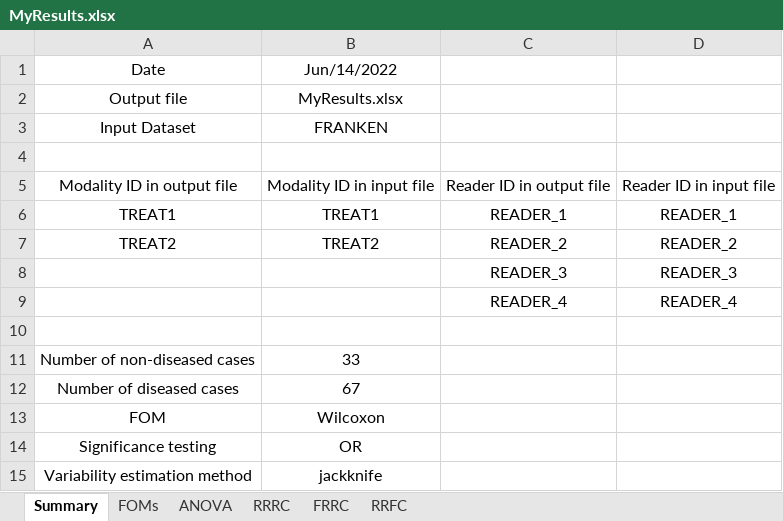
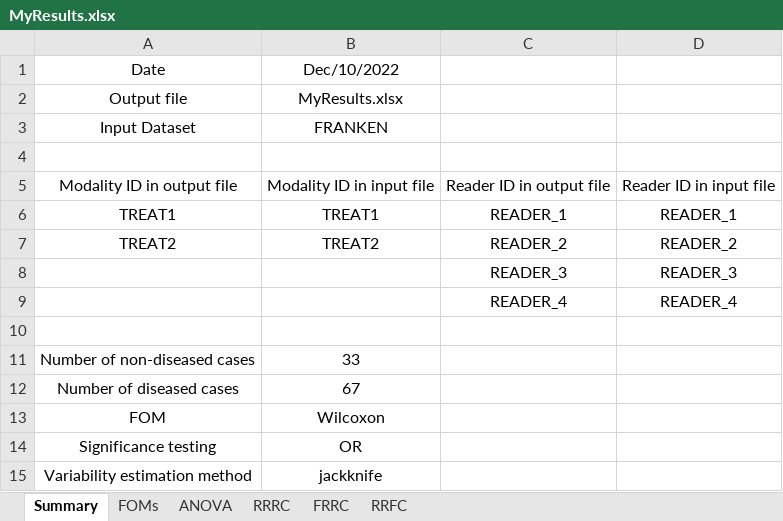
Before and after one commit to dpc10ster/RJafrocQuickStart, an Excel workbook: R/quick-start/MyResults.xlsx, sheet Summary, drawn as a sheet; values as stored, in another font and other column widths than the file's, no borders; the diff names each change by its address in the sheet, - before the commit and + after, or states it on an @@ line.

```diff
--- a/R/quick-start/MyResults.xlsx (sheet Summary)
+++ b/R/quick-start/MyResults.xlsx (sheet Summary)
-B1: Jun/14/2022
+B1: Dec/10/2022
```
Also changed, not shown: 37 other files.
